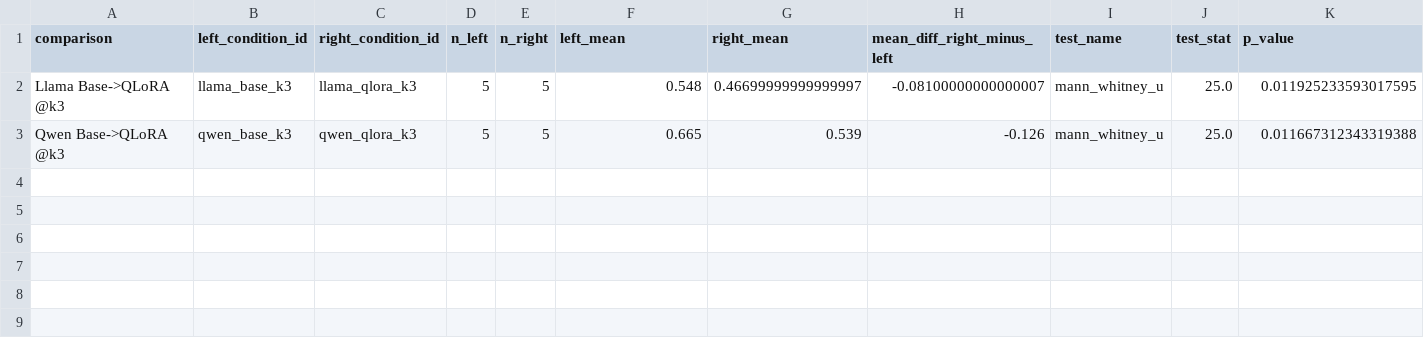
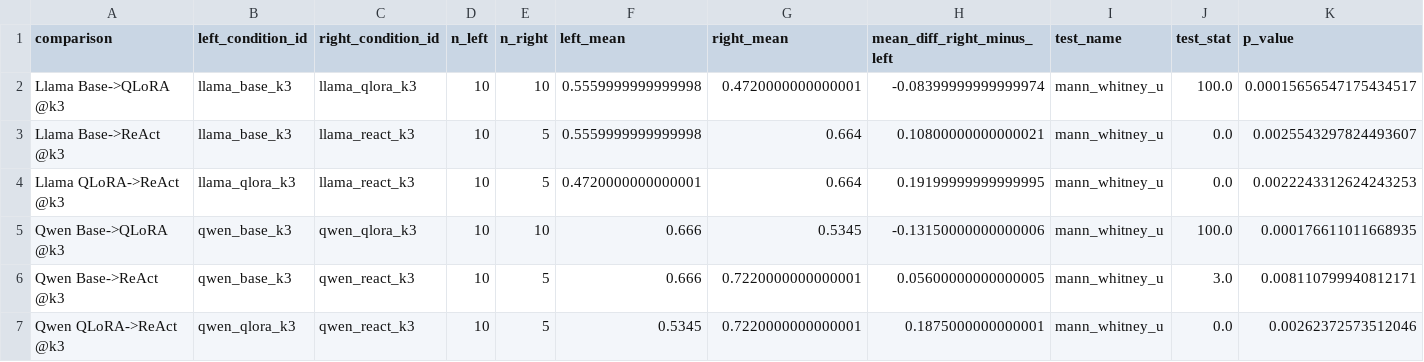
Before and after one commit to MacKenzieOBrian/NLtoSQL, a CSV file: results/final_analysis/pairwise_tests.csv, drawn as a sheet; only a part is shown; addresses are those after the commit; rows hold the shown columns only; the diff names each change by its address in the sheet, - before the commit and + after, or states it on an @@ line.

```diff
--- a/results/final_analysis/pairwise_tests.csv
+++ b/results/final_analysis/pairwise_tests.csv
-D2 (n_left): 5
+D2 (n_left): 10
-E2 (n_right): 5
+E2 (n_right): 10
-F2 (left_mean): 0.548
+F2 (left_mean): 0.5559999999999998
-G2 (right_mean): 0.46699999999999997
+G2 (right_mean): 0.4720000000000001
-H2 (mean_diff_right_minus_left): -0.08100000000000007
+H2 (mean_diff_right_minus_left): -0.08399999999999974
-J2 (test_stat): 25.0
+J2 (test_stat): 100.0
-K2 (p_value): 0.011925233593017595
+K2 (p_value): 0.00015656547175434517
+row 3: Llama Base->ReAct @k3 | llama_base_k3 | llama_react_k3 | 10 | 5 | 0.5559999999999998 | 0.664 | 0.10800000000000021 | mann_whitney_u | 0.0 | 0.0025543297824493607
+row 4: Llama QLoRA->ReAct @k3 | llama_qlora_k3 | llama_react_k3 | 10 | 5 | 0.4720000000000001 | 0.664 | 0.19199999999999995 | mann_whitney_u | 0.0 | 0.0022243312624243253
-D5 (n_left): 5
+D5 (n_left): 10
-E5 (n_right): 5
+E5 (n_right): 10
-F5 (left_mean): 0.665
+F5 (left_mean): 0.666
-G5 (right_mean): 0.539
+G5 (right_mean): 0.5345
-H5 (mean_diff_right_minus_left): -0.126
+H5 (mean_diff_right_minus_left): -0.13150000000000006
-J5 (test_stat): 25.0
+J5 (test_stat): 100.0
-K5 (p_value): 0.011667312343319388
+K5 (p_value): 0.000176611011668935
+row 6: Qwen Base->ReAct @k3 | qwen_base_k3 | qwen_react_k3 | 10 | 5 | 0.666 | 0.7220000000000001 | 0.05600000000000005 | mann_whitney_u | 3.0 | 0.008110799940812171
+row 7: Qwen QLoRA->ReAct @k3 | qwen_qlora_k3 | qwen_react_k3 | 10 | 5 | 0.5345 | 0.7220000000000001 | 0.1875000000000001 | mann_whitney_u | 0.0 | 0.00262372573512046
```
Also changed, not shown: results/final_analysis/manifest.csv, results/final_analysis/summary_by_condition.csv, 57 other files.
